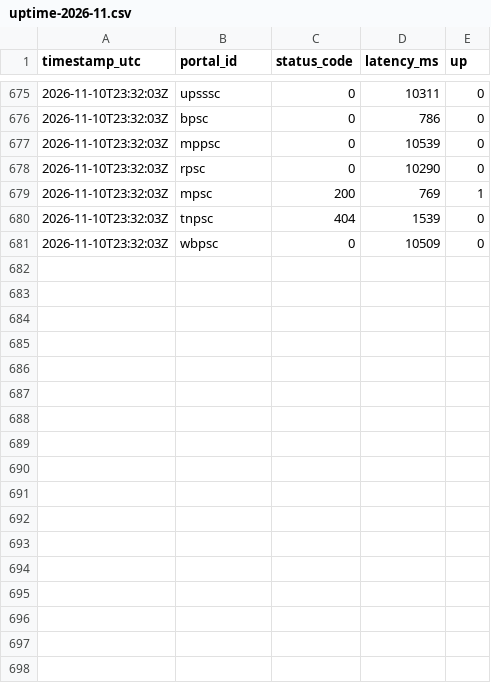
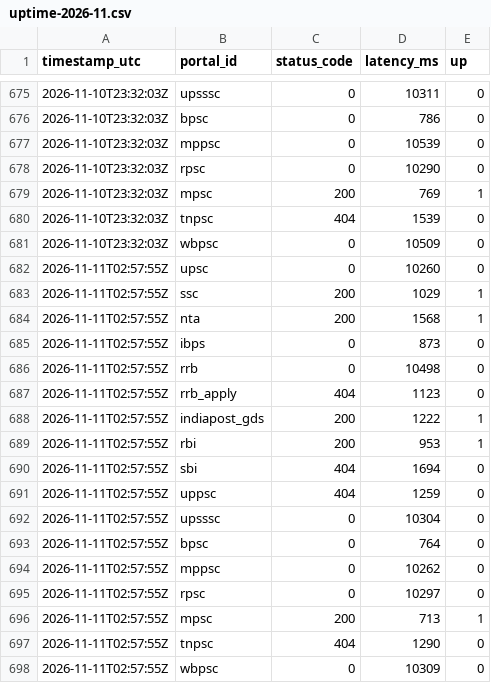
Before and after one commit to Nkovaturient/Ping, a CSV file: data/uptime-2026-11.csv, drawn as a sheet; only a part is shown, gaps mark what is left out; the diff names each change by its address in the sheet, - before the commit and + after, or states it on an @@ line.

```diff
--- a/data/uptime-2026-11.csv
+++ b/data/uptime-2026-11.csv
+row 682: 2026-11-11T02:57:55Z | upsc | 0 | 10260 | 0
+row 683: 2026-11-11T02:57:55Z | ssc | 200 | 1029 | 1
+row 684: 2026-11-11T02:57:55Z | nta | 200 | 1568 | 1
+row 685: 2026-11-11T02:57:55Z | ibps | 0 | 873 | 0
+row 686: 2026-11-11T02:57:55Z | rrb | 0 | 10498 | 0
+row 687: 2026-11-11T02:57:55Z | rrb_apply | 404 | 1123 | 0
+row 688: 2026-11-11T02:57:55Z | indiapost_gds | 200 | 1222 | 1
+row 689: 2026-11-11T02:57:55Z | rbi | 200 | 953 | 1
+row 690: 2026-11-11T02:57:55Z | sbi | 404 | 1694 | 0
+row 691: 2026-11-11T02:57:55Z | uppsc | 404 | 1259 | 0
+row 692: 2026-11-11T02:57:55Z | upsssc | 0 | 10304 | 0
+row 693: 2026-11-11T02:57:55Z | bpsc | 0 | 764 | 0
+row 694: 2026-11-11T02:57:55Z | mppsc | 0 | 10262 | 0
+row 695: 2026-11-11T02:57:55Z | rpsc | 0 | 10297 | 0
+row 696: 2026-11-11T02:57:55Z | mpsc | 200 | 713 | 1
+row 697: 2026-11-11T02:57:55Z | tnpsc | 404 | 1290 | 0
+row 698: 2026-11-11T02:57:55Z | wbpsc | 0 | 10309 | 0
```
Also changed, not shown: 1 other file.
